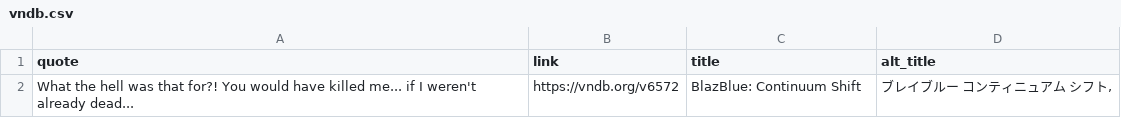
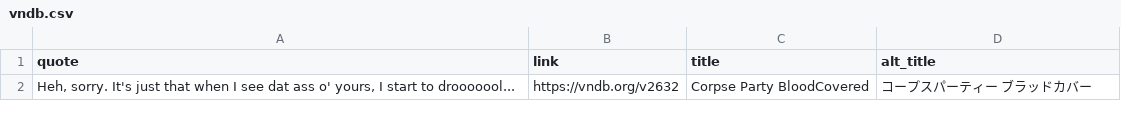
Before and after one commit to vndb-quote-service/vndb-quotes, a CSV file: vndb.csv, drawn as a sheet.

```diff
--- a/vndb.csv
+++ b/vndb.csv
@@ -1,2 +1,2 @@
 "quote","link","title","alt_title"
-"What the hell was that for?! You would have killed me... if I weren't already dead...","https://vndb.org/v6572","BlazBlue: Continuum Shift","ブレイブルー コンティニュアム シフト,"
+"Heh, sorry. It's just that when I see dat ass o' yours, I start to drooooool...","https://vndb.org/v2632","Corpse Party BloodCovered","コープスパーティー ブラッドカバー"
```
Also changed, not shown: vndb.tsv, 2 other files.
